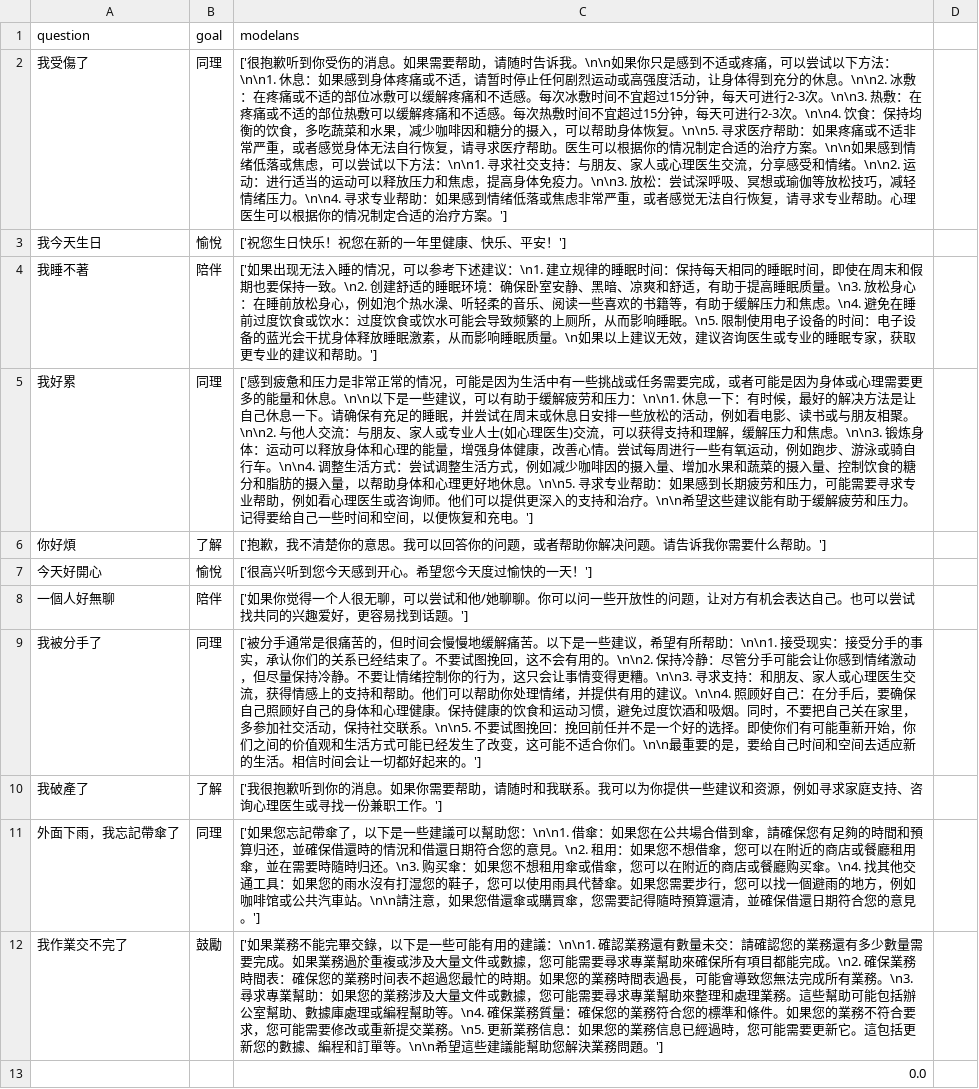
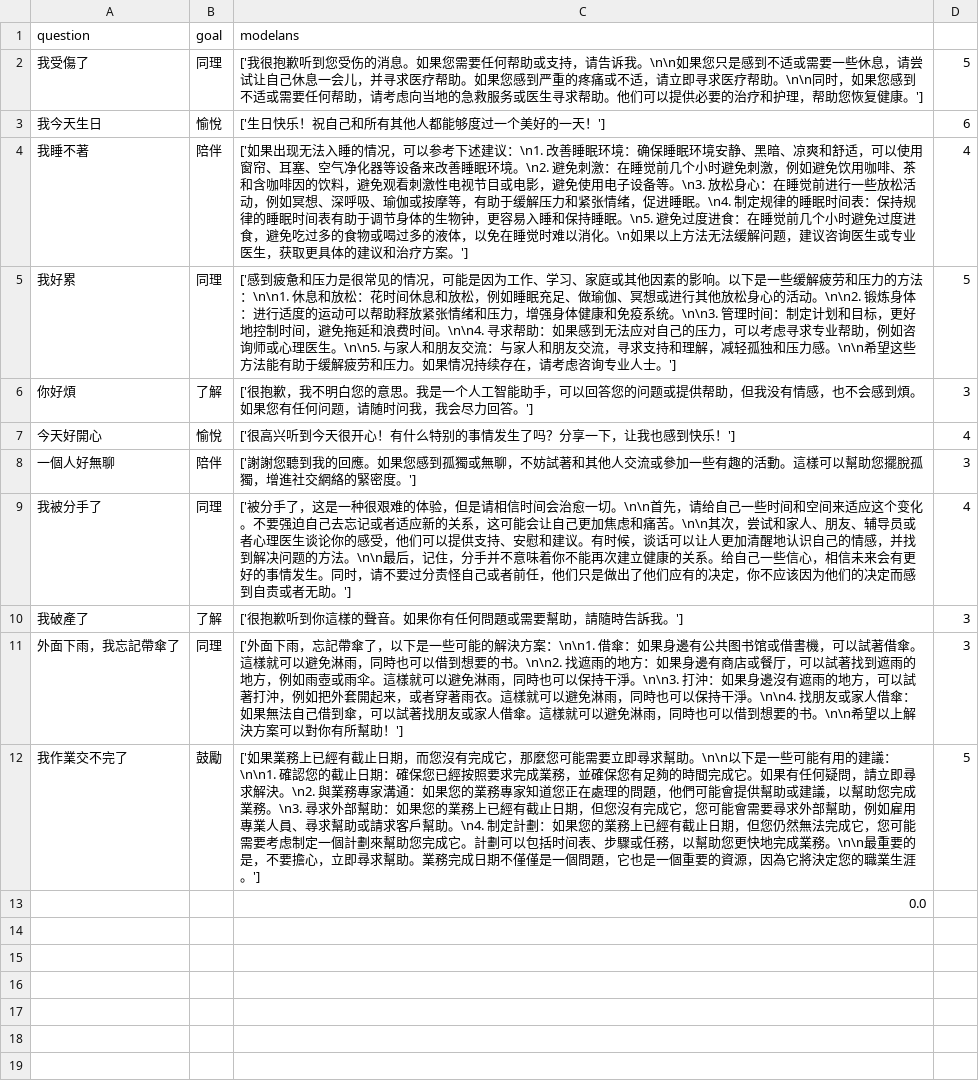
Before and after one commit to lsjle/2024-science-fair, a CSV file: code/evaluation/outputs/CT/1-ckpt0-1706589077.8066983.csv, drawn as a sheet.

```diff
--- a/code/evaluation/outputs/CT/1-ckpt0-1706589077.8066983.csv
+++ b/code/evaluation/outputs/CT/1-ckpt0-1706589077.8066983.csv
@@ -1,13 +1,13 @@
 question,goal,modelans
-我受傷了,同理,['很抱歉听到你受伤的消息。如果需要帮助，请随时告诉我。\n\n如果你只是感到不适或疼痛，可以尝试以下方法：\n\n1. 休息：如果感到身体疼痛或不适，请暂时停止任何剧烈运动或高强度活动，让身体得到充分的休息。\n\n2. 冰敷：在疼痛或不适的部位冰敷可以缓解疼痛和不适感。每次冰敷时间不宜超过15分钟，每天可进行2-3次。\n\n3. 热敷：在疼痛或不适的部位热敷可以缓解疼痛和不适感。每次热敷时间不宜超过15分钟，每天可进行2-3次。\n\n4. 饮食：保持均衡的饮食，多吃蔬菜和水果，减少咖啡因和糖分的摄入，可以帮助身体恢复。\n\n5. 寻求医疗帮助：如果疼痛或不适非常严重，或者感觉身体无法自行恢复，请寻求医疗帮助。医生可以根据你的情况制定合适的治疗方案。\n\n如果感到情绪低落或焦虑，可以尝试以下方法：\n\n1. 寻求社交支持：与朋友、家人或心理医生交流，分享感受和情绪。\n\n2. 运动：进行适当的运动可以释放压力和焦虑，提高身体免疫力。\n\n3. 放松：尝试深呼吸、冥想或瑜伽等放松技巧，减轻情绪压力。\n\n4. 寻求专业帮助：如果感到情绪低落或焦虑非常严重，或者感觉无法自行恢复，请寻求专业帮助。心理医生可以根据你的情况制定合适的治疗方案。']
-我今天生日,愉悅,['祝您生日快乐！祝您在新的一年里健康、快乐、平安！']
-我睡不著,陪伴,['如果出现无法入睡的情况，可以参考下述建议：\n1. 建立规律的睡眠时间：保持每天相同的睡眠时间，即使在周末和假期也要保持一致。\n2. 创建舒适的睡眠环境：确保卧室安静、黑暗、凉爽和舒适，有助于提高睡眠质量。\n3. 放松身心：在睡前放松身心，例如泡个热水澡、听轻柔的音乐、阅读一些喜欢的书籍等，有助于缓解压力和焦虑。\n4. 避免在睡前过度饮食或饮水：过度饮食或饮水可能会导致频繁的上厕所，从而影响睡眠。\n5. 限制使用电子设备的时间：电子设备的蓝光会干扰身体释放睡眠激素，从而影响睡眠质量。\n如果以上建议无效，建议咨询医生或专业的睡眠专家，获取更专业的建议和帮助。']
-我好累,同理,['感到疲惫和压力是非常正常的情况，可能是因为生活中有一些挑战或任务需要完成，或者可能是因为身体或心理需要更多的能量和休息。\n\n以下是一些建议，可以有助于缓解疲劳和压力：\n\n1. 休息一下：有时候，最好的解决方法是让自己休息一下。请确保有充足的睡眠，并尝试在周末或休息日安排一些放松的活动，例如看电影、读书或与朋友相聚。\n\n2. 与他人交流：与朋友、家人或专业人士(如心理医生)交流，可以获得支持和理解，缓解压力和焦虑。\n\n3. 锻炼身体：运动可以释放身体和心理的能量，增强身体健康，改善心情。尝试每周进行一些有氧运动，例如跑步、游泳或骑自行车。\n\n4. 调整生活方式：尝试调整生活方式，例如减少咖啡因的摄入量、增加水果和蔬菜的摄入量、控制饮食的糖分和脂肪的摄入量，以帮助身体和心理更好地休息。\n\n5. 寻求专业帮助：如果感到长期疲劳和压力，可能需要寻求专业帮助，例如看心理医生或咨询师。他们可以提供更深入的支持和治疗。\n\n希望这些建议能有助于缓解疲劳和压力。记得要给自己一些时间和空间，以便恢复和充电。']
-你好煩,了解,['抱歉，我不清楚你的意思。我可以回答你的问题，或者帮助你解决问题。请告诉我你需要什么帮助。']
-今天好開心,愉悅,['很高兴听到您今天感到开心。希望您今天度过愉快的一天！']
-一個人好無聊,陪伴,['如果你觉得一个人很无聊，可以尝试和他/她聊聊。你可以问一些开放性的问题，让对方有机会表达自己。也可以尝试找共同的兴趣爱好，更容易找到话题。']
-我被分手了,同理,['被分手通常是很痛苦的，但时间会慢慢地缓解痛苦。以下是一些建议，希望有所帮助：\n\n1. 接受现实：接受分手的事实，承认你们的关系已经结束了。不要试图挽回，这不会有用的。\n\n2. 保持冷静：尽管分手可能会让你感到情绪激动，但尽量保持冷静。不要让情绪控制你的行为，这只会让事情变得更糟。\n\n3. 寻求支持：和朋友、家人或心理医生交流，获得情感上的支持和帮助。他们可以帮助你处理情绪，并提供有用的建议。\n\n4. 照顾好自己：在分手后，要确保自己照顾好自己的身体和心理健康。保持健康的饮食和运动习惯，避免过度饮酒和吸烟。同时，不要把自己关在家里，多参加社交活动，保持社交联系。\n\n5. 不要试图挽回：挽回前任并不是一个好的选择。即使你们有可能重新开始，你们之间的价值观和生活方式可能已经发生了改变，这可能不适合你们。\n\n最重要的是，要给自己时间和空间去适应新的生活。相信时间会让一切都好起来的。']
-我破產了,了解,['我很抱歉听到你的消息。如果你需要帮助，请随时和我联系。我可以为你提供一些建议和资源，例如寻求家庭支持、咨询心理医生或寻找一份兼职工作。']
-外面下雨，我忘記帶傘了,同理,['如果您忘記帶傘了，以下是一些建議可以幫助您：\n\n1. 借傘：如果您在公共場合借到傘，請確保您有足夠的時間和預算归还，並確保借還時的情況和借還日期符合您的意見。\n2. 租用：如果您不想借傘，您可以在附近的商店或餐廳租用傘，並在需要時隨時归还。\n3. 购买傘：如果您不想租用傘或借傘，您可以在附近的商店或餐廳购买傘。\n4. 找其他交通工具：如果您的雨水沒有打湿您的鞋子，您可以使用雨具代替傘。如果您需要步行，您可以找一個避雨的地方，例如咖啡馆或公共汽車站。\n\n請注意，如果您借還傘或購買傘，您需要記得隨時預算還清，並確保借還日期符合您的意見。']
-我作業交不完了,鼓勵,['如果業務不能完畢交錄，以下是一些可能有用的建議：\n\n1. 確認業務還有數量未交：請確認您的業務還有多少數量需要完成。如果業務過於重複或涉及大量文件或數據，您可能需要尋求專業幫助來確保所有項目都能完成。\n2. 確保業務時間表：確保您的業務时间表不超過您最忙的時期。如果您的業務時間表過長，可能會導致您無法完成所有業務。\n3. 尋求專業幫助：如果您的業務涉及大量文件或數據，您可能需要尋求專業幫助來整理和處理業務。這些幫助可能包括辦公室幫助、數據庫處理或編程幫助等。\n4. 確保業務質量：確保您的業務符合您的標準和條件。如果您的業務不符合要求，您可能需要修改或重新提交業務。\n5. 更新業務信息：如果您的業務信息已經過時，您可能需要更新它。這包括更新您的數據、編程和訂單等。\n\n希望這些建議能幫助您解決業務問題。']
+我受傷了,同理,['我很抱歉听到您受伤的消息。如果您需要任何帮助或支持，请告诉我。\n\n如果您只是感到不适或需要一些休息，请尝试让自己休息一会儿，并寻求医疗帮助。如果您感到严重的疼痛或不适，请立即寻求医疗帮助。\n\n同时，如果您感到不适或需要任何帮助，请考虑向当地的急救服务或医生寻求帮助。他们可以提供必要的治疗和护理，帮助您恢复健康。'],5
+我今天生日,愉悅,['生日快乐！祝自己和所有其他人都能够度过一个美好的一天！'],6
+我睡不著,陪伴,['如果出现无法入睡的情况，可以参考下述建议：\n1. 改善睡眠环境：确保睡眠环境安静、黑暗、凉爽和舒适，可以使用窗帘、耳塞、空气净化器等设备来改善睡眠环境。\n2. 避免刺激：在睡觉前几个小时避免刺激，例如避免饮用咖啡、茶和含咖啡因的饮料，避免观看刺激性电视节目或电影，避免使用电子设备等。\n3. 放松身心：在睡觉前进行一些放松活动，例如冥想、深呼吸、瑜伽或按摩等，有助于缓解压力和紧张情绪，促进睡眠。\n4. 制定规律的睡眠时间表：保持规律的睡眠时间表有助于调节身体的生物钟，更容易入睡和保持睡眠。\n5. 避免过度进食：在睡觉前几个小时避免过度进食，避免吃过多的食物或喝过多的液体，以免在睡觉时难以消化。\n如果以上方法无法缓解问题，建议咨询医生或专业医生，获取更具体的建议和治疗方案。'],4
+我好累,同理,['感到疲惫和压力是很常见的情况，可能是因为工作、学习、家庭或其他因素的影响。以下是一些缓解疲劳和压力的方法：\n\n1. 休息和放松：花时间休息和放松，例如睡眠充足、做瑜伽、冥想或进行其他放松身心的活动。\n\n2. 锻炼身体：进行适度的运动可以帮助释放紧张情绪和压力，增强身体健康和免疫系统。\n\n3. 管理时间：制定计划和目标，更好地控制时间，避免拖延和浪费时间。\n\n4. 寻求帮助：如果感到无法应对自己的压力，可以考虑寻求专业帮助，例如咨询师或心理医生。\n\n5. 与家人和朋友交流：与家人和朋友交流，寻求支持和理解，减轻孤独和压力感。\n\n希望这些方法能有助于缓解疲劳和压力。如果情况持续存在，请考虑咨询专业人士。'],5
+你好煩,了解,['很抱歉，我不明白您的意思。我是一个人工智能助手，可以回答您的问题或提供帮助，但我没有情感，也不会感到煩。如果您有任何问题，请随时问我，我会尽力回答。'],3
+今天好開心,愉悅,['很高兴听到今天很开心！有什么特别的事情发生了吗？分享一下，让我也感到快乐！'],4
+一個人好無聊,陪伴,['謝謝您聽到我的回應。如果您感到孤獨或無聊，不妨試著和其他人交流或參加一些有趣的活動。這樣可以幫助您擺脫孤獨，增進社交網絡的緊密度。'],3
+我被分手了,同理,['被分手了，这是一种很艰难的体验，但是请相信时间会治愈一切。\n\n首先，请给自己一些时间和空间来适应这个变化。不要强迫自己去忘记或者适应新的关系，这可能会让自己更加焦虑和痛苦。\n\n其次，尝试和家人、朋友、辅导员或者心理医生谈论你的感受，他们可以提供支持、安慰和建议。有时候，谈话可以让人更加清醒地认识自己的情感，并找到解决问题的方法。\n\n最后，记住，分手并不意味着你不能再次建立健康的关系。给自己一些信心，相信未来会有更好的事情发生。同时，请不要过分责怪自己或者前任，他们只是做出了他们应有的决定，你不应该因为他们的决定而感到自责或者无助。'],4
+我破產了,了解,['很抱歉听到你這樣的聲音。如果你有任何問題或需要幫助，請隨時告訴我。'],3
+外面下雨，我忘記帶傘了,同理,['外面下雨，忘記帶傘了，以下是一些可能的解決方案：\n\n1. 借傘：如果身邊有公共图书馆或借書機，可以試著借傘。這樣就可以避免淋雨，同時也可以借到想要的书。\n\n2. 找遮雨的地方：如果身邊有商店或餐厅，可以試著找到遮雨的地方，例如雨壺或雨伞。這樣就可以避免淋雨，同時也可以保持干淨。\n\n3. 打沖：如果身邊沒有遮雨的地方，可以試著打沖，例如把外套開起来，或者穿著雨衣。這樣就可以避免淋雨，同時也可以保持干淨。\n\n4. 找朋友或家人借傘：如果無法自己借到傘，可以試著找朋友或家人借傘。這樣就可以避免淋雨，同時也可以借到想要的书。\n\n希望以上解決方案可以對你有所幫助！'],3
+我作業交不完了,鼓勵,['如果業務上已經有截止日期，而您沒有完成它，那麼您可能需要立即尋求幫助。\n\n以下是一些可能有用的建議：\n\n1. 確認您的截止日期：確保您已經按照要求完成業務，並確保您有足夠的時間完成它。如果有任何疑問，請立即尋求解決。\n2. 與業務專家溝通：如果您的業務專家知道您正在處理的問題，他們可能會提供幫助或建議，以幫助您完成業務。\n3. 尋求外部幫助：如果您的業務上已經有截止日期，但您沒有完成它，您可能會需要尋求外部幫助，例如雇用專業人員、尋求幫助或請求客戶幫助。\n4. 制定計劃：如果您的業務上已經有截止日期，但您仍然無法完成它，您可能需要考虑制定一個計劃來幫助您完成它。計劃可以包括时间表、步驟或任務，以幫助您更快地完成業務。\n\n最重要的是，不要擔心，立即尋求幫助。業務完成日期不僅僅是一個問題，它也是一個重要的資源，因為它將決定您的職業生涯。'],5
 ,,0.0
```
Also changed, not shown: code/evaluation/outputs/CT/1-ckpt2000-1706589077.8066983.csv, code/evaluation/outputs/CT/2-ckpt0-1706589077.8066983.csv, 45 other files.
